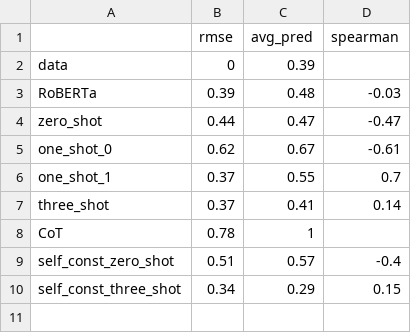
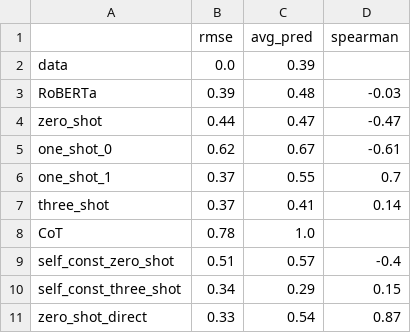
Before and after one commit to golankai/AMI---Auto-Motivated-Intruder, a CSV file: anon_grader/results/results_1_famous_w_few_shot.csv, drawn as a sheet.

```diff
--- a/anon_grader/results/results_1_famous_w_few_shot.csv
+++ b/anon_grader/results/results_1_famous_w_few_shot.csv
@@ -1,3 +1,3 @@
 ,rmse,avg_pred,spearman
-data,0,0.39,
+data,0.0,0.39,
 RoBERTa,0.39,0.48,-0.03
@@ -7,4 +7,5 @@ one_shot_1,0.37,0.55,0.7
 three_shot,0.37,0.41,0.14
-CoT,0.78,1,
+CoT,0.78,1.0,
 self_const_zero_shot,0.51,0.57,-0.4
 self_const_three_shot,0.34,0.29,0.15
+zero_shot_direct,0.33,0.54,0.87
```
Also changed, not shown: anon_grader/results/predictions_1_famous_w_few_shot.csv, 5 other files.
